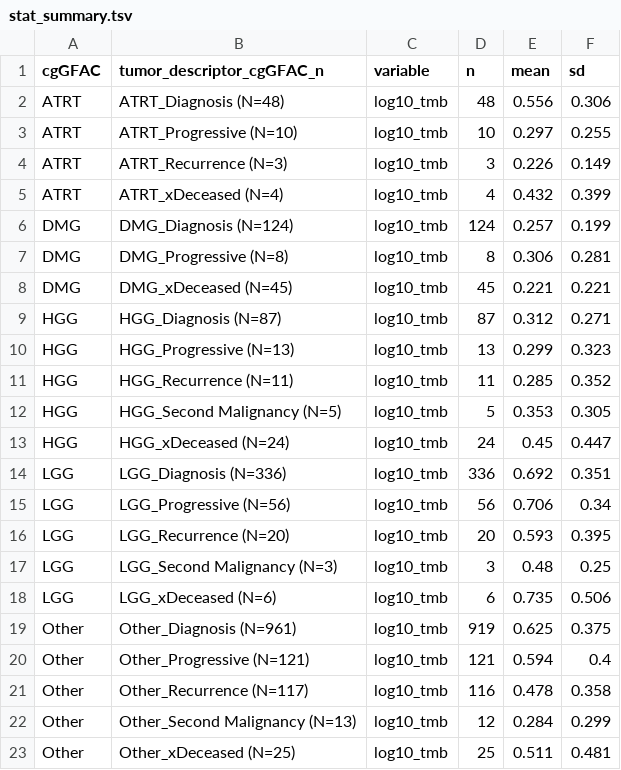
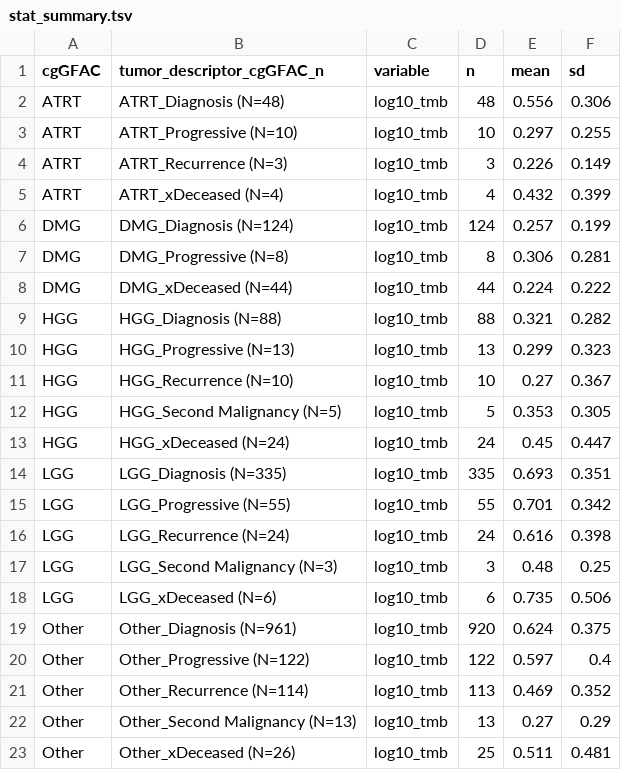
Before and after one commit to rokitalab/tumor-evolution, a TSV file: analyses/tmb-vaf-longitudinal/results/stat_summary.tsv, drawn as a sheet.

```diff
--- a/analyses/tmb-vaf-longitudinal/results/stat_summary.tsv
+++ b/analyses/tmb-vaf-longitudinal/results/stat_summary.tsv
@@ -7,17 +7,17 @@ DMG	DMG_Diagnosis  (N=124)	log10_tmb	124	0.257	0.199
 DMG	DMG_Progressive  (N=8)	log10_tmb	8	0.306	0.281
-DMG	DMG_xDeceased  (N=45)	log10_tmb	45	0.221	0.221
-HGG	HGG_Diagnosis  (N=87)	log10_tmb	87	0.312	0.271
+DMG	DMG_xDeceased  (N=44)	log10_tmb	44	0.224	0.222
+HGG	HGG_Diagnosis  (N=88)	log10_tmb	88	0.321	0.282
 HGG	HGG_Progressive  (N=13)	log10_tmb	13	0.299	0.323
-HGG	HGG_Recurrence  (N=11)	log10_tmb	11	0.285	0.352
+HGG	HGG_Recurrence  (N=10)	log10_tmb	10	0.27	0.367
 HGG	HGG_Second Malignancy  (N=5)	log10_tmb	5	0.353	0.305
 HGG	HGG_xDeceased  (N=24)	log10_tmb	24	0.45	0.447
-LGG	LGG_Diagnosis  (N=336)	log10_tmb	336	0.692	0.351
-LGG	LGG_Progressive  (N=56)	log10_tmb	56	0.706	0.34
-LGG	LGG_Recurrence  (N=20)	log10_tmb	20	0.593	0.395
+LGG	LGG_Diagnosis  (N=335)	log10_tmb	335	0.693	0.351
+LGG	LGG_Progressive  (N=55)	log10_tmb	55	0.701	0.342
+LGG	LGG_Recurrence  (N=24)	log10_tmb	24	0.616	0.398
 LGG	LGG_Second Malignancy  (N=3)	log10_tmb	3	0.48	0.25
 LGG	LGG_xDeceased  (N=6)	log10_tmb	6	0.735	0.506
-Other	Other_Diagnosis  (N=961)	log10_tmb	919	0.625	0.375
-Other	Other_Progressive  (N=121)	log10_tmb	121	0.594	0.4
-Other	Other_Recurrence  (N=117)	log10_tmb	116	0.478	0.358
-Other	Other_Second Malignancy  (N=13)	log10_tmb	12	0.284	0.299
-Other	Other_xDeceased  (N=25)	log10_tmb	25	0.511	0.481
+Other	Other_Diagnosis  (N=961)	log10_tmb	920	0.624	0.375
+Other	Other_Progressive  (N=122)	log10_tmb	122	0.597	0.4
+Other	Other_Recurrence  (N=114)	log10_tmb	113	0.469	0.352
+Other	Other_Second Malignancy  (N=13)	log10_tmb	13	0.27	0.29
+Other	Other_xDeceased  (N=26)	log10_tmb	25	0.511	0.481
```
Also changed, not shown: analyses/tmb-vaf-longitudinal/results/stat_test.tsv, 5 other files.
